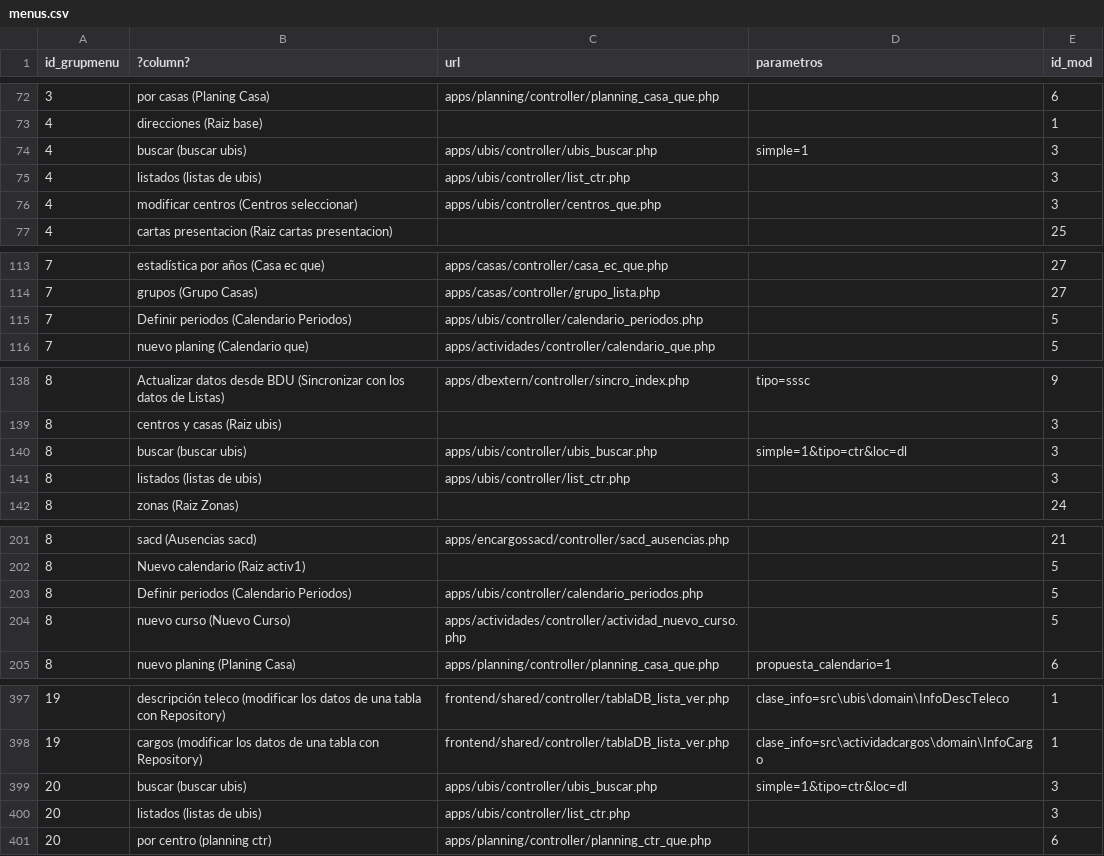
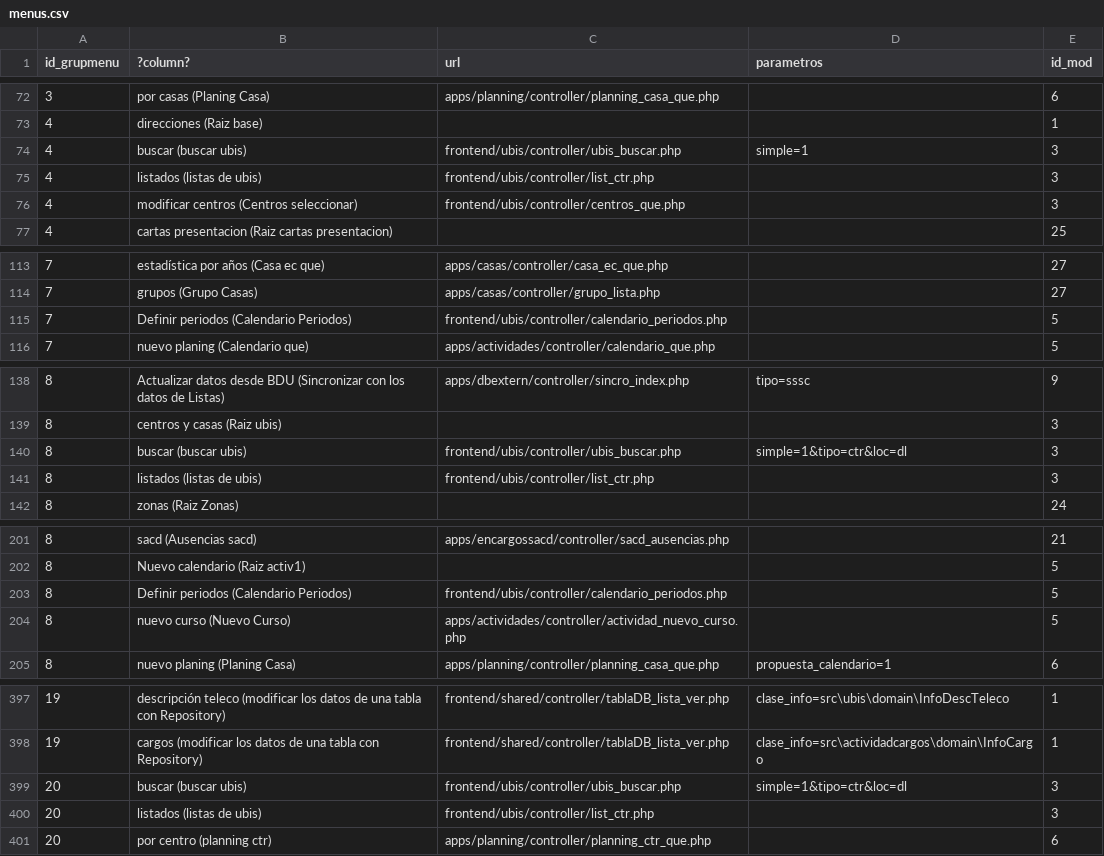
Before and after one commit to olvidio/orbix, a CSV file: documentacion/Documentacion_Obix/menus.csv, drawn as a sheet; only a part is shown, gaps mark what is left out; the diff covers the shown part only.

```diff
--- a/documentacion/Documentacion_Obix/menus.csv
+++ b/documentacion/Documentacion_Obix/menus.csv
@@ -73,5 +73,5 @@
 4,direcciones (Raiz base),,,1
-4,buscar (buscar ubis),apps/ubis/controller/ubis_buscar.php,simple=1,3
-4,listados (listas de ubis),apps/ubis/controller/list_ctr.php,,3
-4,modificar centros (Centros seleccionar),apps/ubis/controller/centros_que.php,,3
+4,buscar (buscar ubis),frontend/ubis/controller/ubis_buscar.php,simple=1,3
+4,listados (listas de ubis),frontend/ubis/controller/list_ctr.php,,3
+4,modificar centros (Centros seleccionar),frontend/ubis/controller/centros_que.php,,3
 4,cartas presentacion (Raiz cartas presentacion),,,25
@@ -114,3 +114,3 @@
 7,grupos (Grupo Casas),apps/casas/controller/grupo_lista.php,,27
-7,Definir periodos (Calendario Periodos),apps/ubis/controller/calendario_periodos.php,,5
+7,Definir periodos (Calendario Periodos),frontend/ubis/controller/calendario_periodos.php,,5
 7,nuevo planing (Calendario que),apps/actividades/controller/calendario_que.php,,5
@@ -139,4 +139,4 @@
 8,centros y casas (Raiz ubis),,,3
-8,buscar (buscar ubis),apps/ubis/controller/ubis_buscar.php,simple=1&tipo=ctr&loc=dl,3
-8,listados (listas de ubis),apps/ubis/controller/list_ctr.php,,3
+8,buscar (buscar ubis),frontend/ubis/controller/ubis_buscar.php,simple=1&tipo=ctr&loc=dl,3
+8,listados (listas de ubis),frontend/ubis/controller/list_ctr.php,,3
 8,zonas (Raiz Zonas),,,24
@@ -202,3 +202,3 @@
 8,Nuevo calendario (Raiz activ1),,,5
-8,Definir periodos (Calendario Periodos),apps/ubis/controller/calendario_periodos.php,,5
+8,Definir periodos (Calendario Periodos),frontend/ubis/controller/calendario_periodos.php,,5
 8,nuevo curso (Nuevo Curso),apps/actividades/controller/actividad_nuevo_curso.php,,5
@@ -398,4 +398,4 @@
 19,cargos (modificar los datos de una tabla con Repository),frontend/shared/controller/tablaDB_lista_ver.php,clase_info=src\actividadcargos\domain\InfoCargo,1
-20,buscar (buscar ubis),apps/ubis/controller/ubis_buscar.php,simple=1&tipo=ctr&loc=dl,3
-20,listados (listas de ubis),apps/ubis/controller/list_ctr.php,,3
+20,buscar (buscar ubis),frontend/ubis/controller/ubis_buscar.php,simple=1&tipo=ctr&loc=dl,3
+20,listados (listas de ubis),frontend/ubis/controller/list_ctr.php,,3
 20,por centro (planning ctr),apps/planning/controller/planning_ctr_que.php,,6
```
Also changed, not shown: 2 edited cells elsewhere in this file, proves/aux_metamenus.csv, 50 other files.
